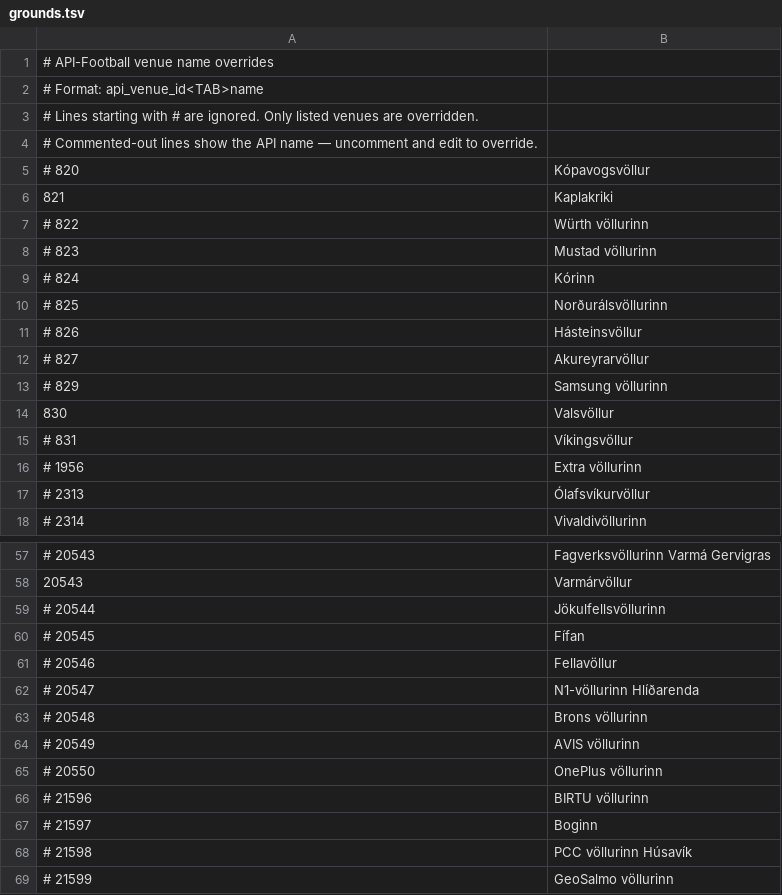
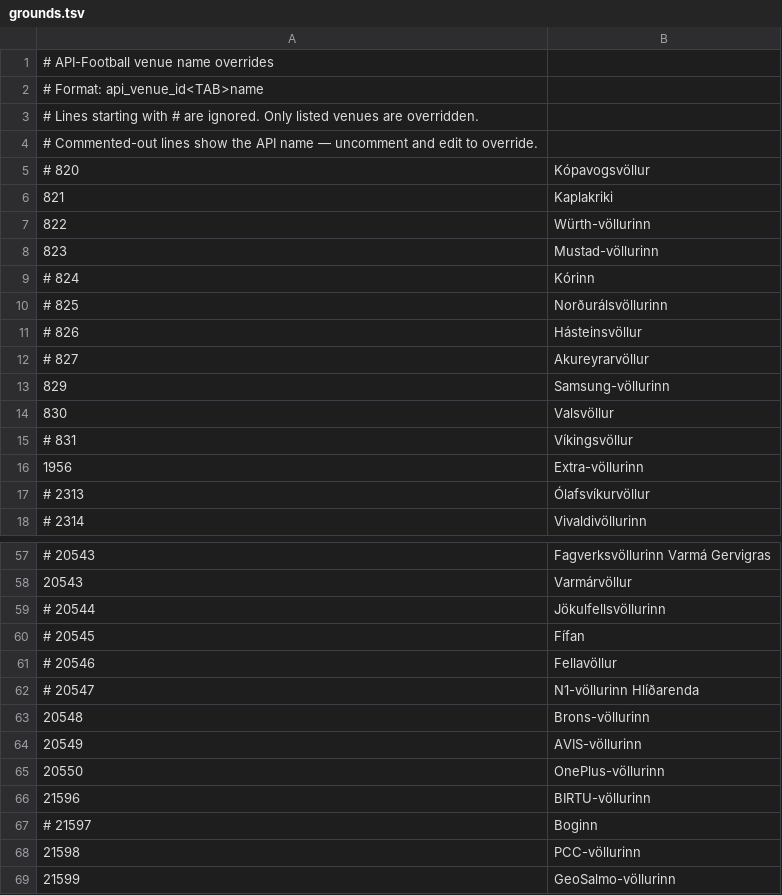
Before and after one commit to gudjont89/club-48, a TSV file: scripts/overrides/grounds.tsv, drawn as a sheet; only a part is shown, gaps mark what is left out; the diff covers the shown part only.

```diff
--- a/scripts/overrides/grounds.tsv
+++ b/scripts/overrides/grounds.tsv
@@ -6,4 +6,4 @@
 821	Kaplakriki
-# 822	Würth völlurinn
-# 823	Mustad völlurinn
+822	Würth-völlurinn
+823	Mustad-völlurinn
 # 824	Kórinn
@@ -12,6 +12,6 @@
 # 827	Akureyrarvöllur
-# 829	Samsung völlurinn
+829	Samsung-völlurinn
 830	Valsvöllur
 # 831	Víkingsvöllur
-# 1956	Extra völlurinn
+1956	Extra-völlurinn
 # 2313	Ólafsvíkurvöllur
@@ -62,8 +62,8 @@
 # 20547	N1-völlurinn Hlíðarenda
-# 20548	Brons völlurinn
-# 20549	AVIS völlurinn
-# 20550	OnePlus völlurinn
-# 21596	BIRTU völlurinn
+20548	Brons-völlurinn
+20549	AVIS-völlurinn
+20550	OnePlus-völlurinn
+21596	BIRTU-völlurinn
 # 21597	Boginn
-# 21598	PCC völlurinn Húsavík
-# 21599	GeoSalmo völlurinn
+21598	PCC-völlurinn
+21599	GeoSalmo-völlurinn
```
Also changed, not shown: 8 edited cells elsewhere in this file, 2 other files.
